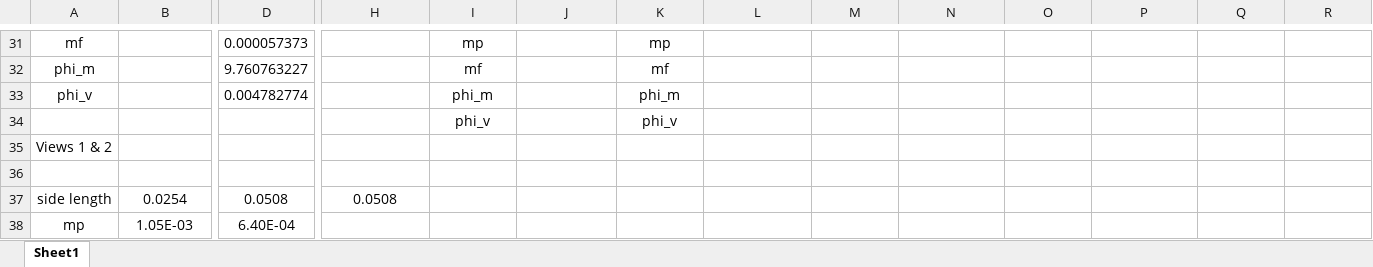
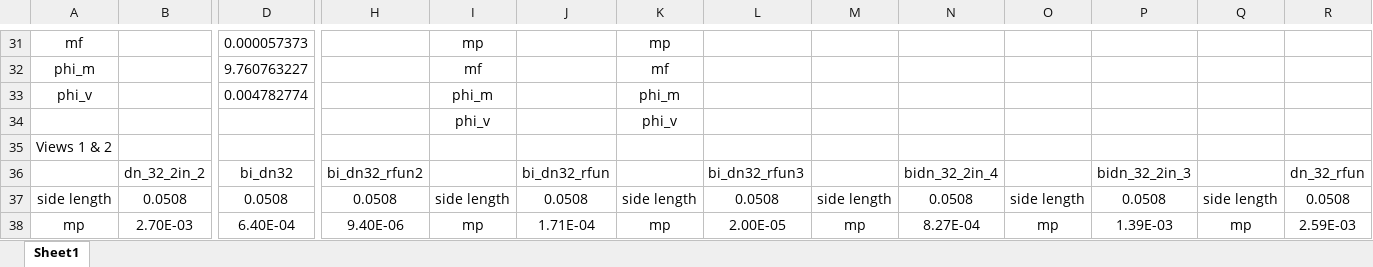
Before and after one commit to ajpetersen25/PLPlumes, an Excel workbook: plume_settings.xlsx, sheet Sheet1, drawn as a sheet; only a part is shown, gaps mark what is left out; values as stored, in another font and other column widths than the file's, no borders; rows hold the shown columns only; the diff covers the shown part only; the diff names each change by its address in the sheet, - before the commit and + after, or states it on an @@ line.

```diff
--- a/plume_settings.xlsx (sheet Sheet1)
+++ b/plume_settings.xlsx (sheet Sheet1)
-row 36: (empty)
+row 36:  | dn_32_2in_2 | bi_dn32 | bi_dn32_rfun2 |  | bi_dn32_rfun |  | bi_dn32_rfun3 |  | bidn_32_2in_4 |  | bidn_32_2in_3 |  | dn_32_rfun
-B37: 0.0254
+B37: 0.0508
-I37: (empty)
+I37: side length
-J37: (empty)
+J37: 0.0508
-K37: (empty)
+K37: side length
-L37: (empty)
+L37: 0.0508
-M37: (empty)
+M37: side length
-N37: (empty)
+N37: 0.0508
-O37: (empty)
+O37: side length
-P37: (empty)
+P37: 0.0508
-Q37: (empty)
+Q37: side length
-R37: (empty)
+R37: 0.0508
-B38: 1.05E-03
+B38: 2.70E-03
-H38: (empty)
+H38: 9.40E-06
-I38: (empty)
+I38: mp
-J38: (empty)
+J38: 1.71E-04
-K38: (empty)
+K38: mp
-L38: (empty)
+L38: 2.00E-05
-M38: (empty)
+M38: mp
-N38: (empty)
+N38: 8.27E-04
-O38: (empty)
+O38: mp
-P38: (empty)
+P38: 1.39E-03
-Q38: (empty)
+Q38: mp
-R38: (empty)
+R38: 2.59E-03
```
Also changed, not shown: 30 added rows and 48 edited cells elsewhere in this sheet, 15 other files.
